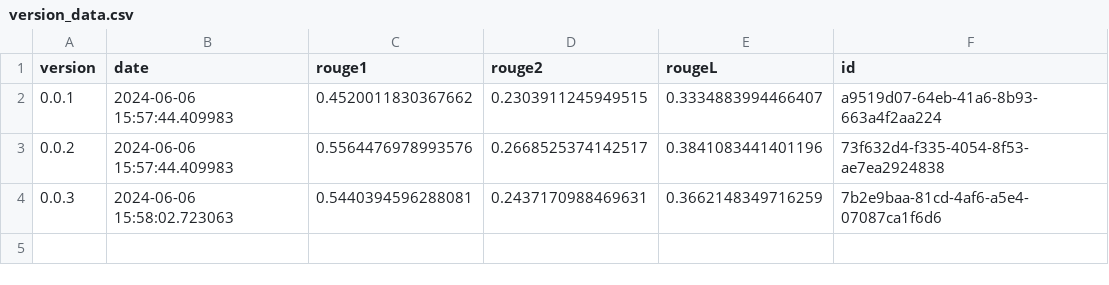
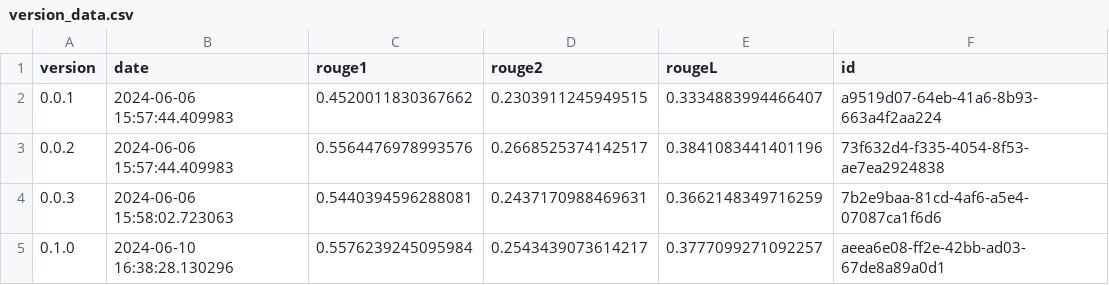
Before and after one commit to TMNhat1810/PBL7-pipeline, a CSV file: cache/version_data.csv, drawn as a sheet.

```diff
--- a/cache/version_data.csv
+++ b/cache/version_data.csv
@@ -4 +4,2 @@ version,date,rouge1,rouge2,rougeL,id
 0.0.3,2024-06-06 15:58:02.723063,0.5440394596288081,0.2437170988469631,0.3662148349716259,7b2e9baa-81cd-4af6-a5e4-07087ca1f6d6
+0.1.0,2024-06-10 16:38:28.130296,0.5576239245095984,0.2543439073614217,0.3777099271092257,aeea6e08-ff2e-42bb-ad03-67de8a89a0d1
```
Also changed, not shown: 20 other files.
